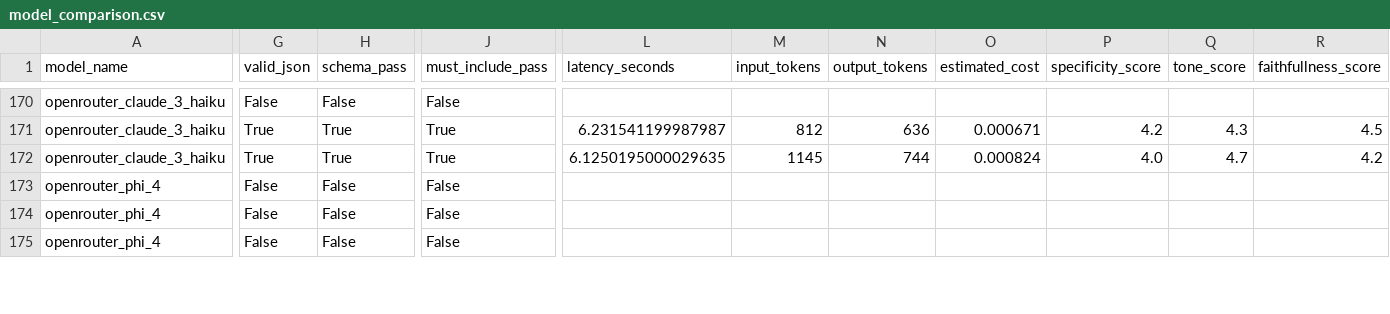
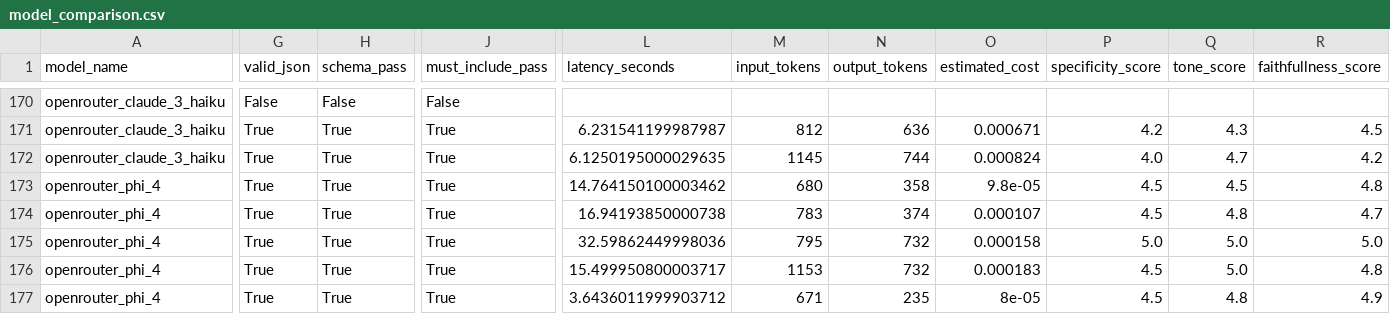
Before and after one commit to AlexDaPiggie/LinkedIn_Job_Description_GenAI, a CSV file: eval_results/model_comparison.csv, drawn as a sheet; only a part is shown, gaps mark what is left out; removed rows and columns are numbered as before the commit, all else as after; rows hold the shown columns only; the diff covers the shown part only; the diff names each change by its address in the sheet, - before the commit and + after, or states it on an @@ line.

Commit message:
Update the frontend preference settings for the model

```diff
--- a/eval_results/model_comparison.csv
+++ b/eval_results/model_comparison.csv
-G173 (valid_json): False
+G173 (valid_json): True
-H173 (schema_pass): False
+H173 (schema_pass): True
-J173 (must_include_pass): False
+J173 (must_include_pass): True
-L173 (latency_seconds): (empty)
+L173 (latency_seconds): 14.764150100003462
-M173 (input_tokens): (empty)
+M173 (input_tokens): 680
-N173 (output_tokens): (empty)
+N173 (output_tokens): 358
-O173 (estimated_cost): (empty)
+O173 (estimated_cost): 9.8e-05
-P173 (specificity_score): (empty)
+P173 (specificity_score): 4.5
-Q173 (tone_score): (empty)
+Q173 (tone_score): 4.5
-R173 (faithfullness_score): (empty)
+R173 (faithfullness_score): 4.8
-row 174: openrouter_phi_4 | False | False | False
+row 174: openrouter_phi_4 | True | True | True | 16.94193850000738 | 783 | 374 | 0.000107 | 4.5 | 4.8 | 4.7
+row 175: openrouter_phi_4 | True | True | True | 32.59862449998036 | 795 | 732 | 0.000158 | 5.0 | 5.0 | 5.0
+row 176: openrouter_phi_4 | True | True | True | 15.499950800003717 | 1153 | 732 | 0.000183 | 4.5 | 5.0 | 4.8
-G177 (valid_json): False
+G177 (valid_json): True
-H177 (schema_pass): False
+H177 (schema_pass): True
-J177 (must_include_pass): False
+J177 (must_include_pass): True
-L177 (latency_seconds): (empty)
+L177 (latency_seconds): 3.6436011999903712
-M177 (input_tokens): (empty)
+M177 (input_tokens): 671
-N177 (output_tokens): (empty)
+N177 (output_tokens): 235
-O177 (estimated_cost): (empty)
+O177 (estimated_cost): 8e-05
-P177 (specificity_score): (empty)
+P177 (specificity_score): 4.5
-Q177 (tone_score): (empty)
+Q177 (tone_score): 4.8
-R177 (faithfullness_score): (empty)
+R177 (faithfullness_score): 4.9
```
Also changed, not shown: 2 added rows and 24 edited cells elsewhere in this file, 13 other files.
